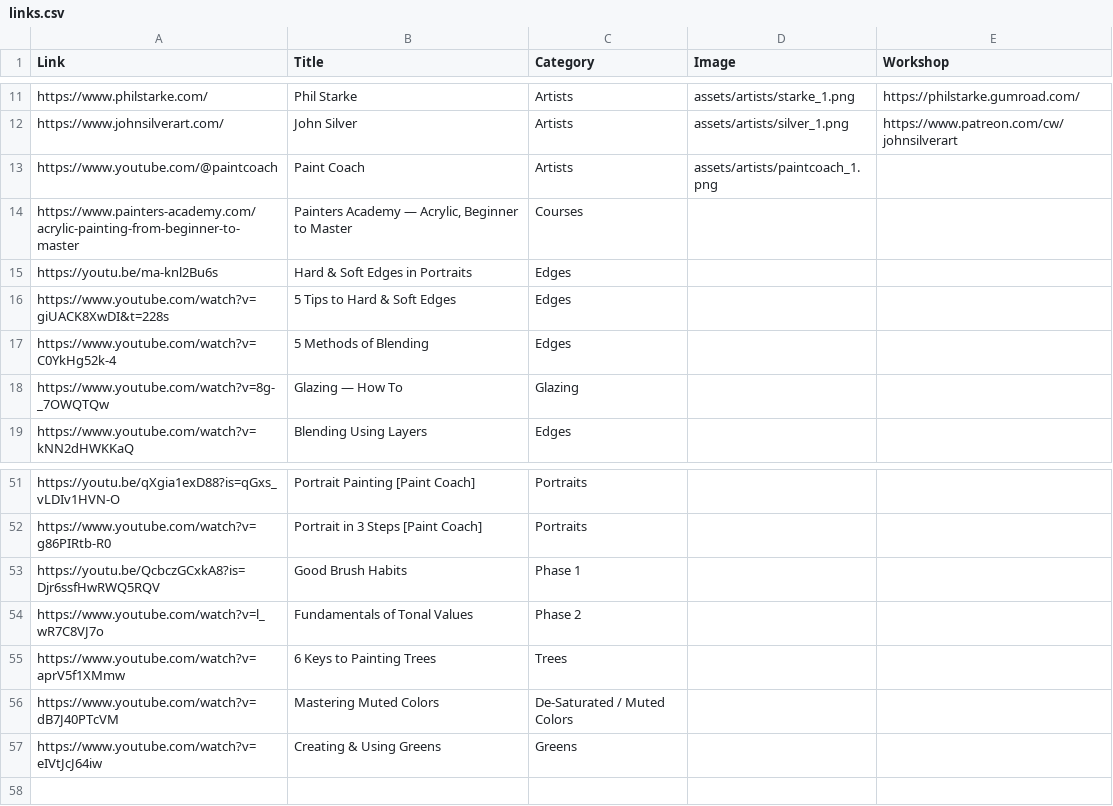
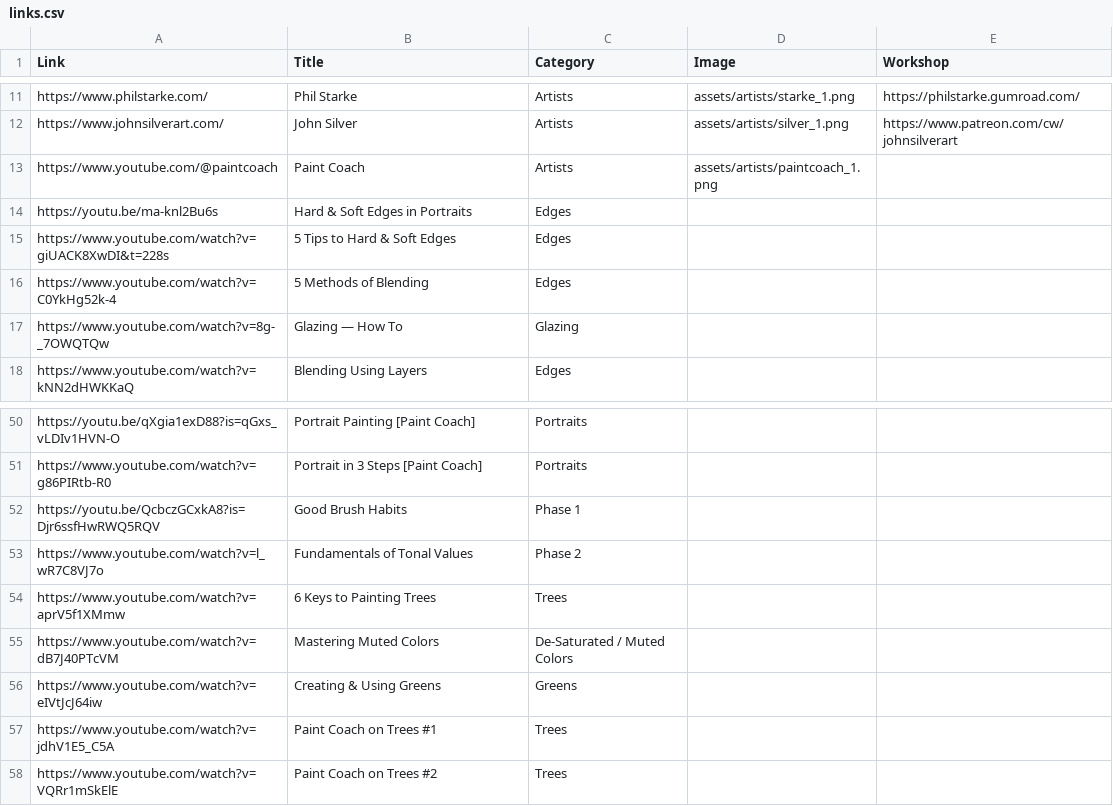
Before and after one commit to evanllewellynjones/sunsa, a CSV file: links.csv, drawn as a sheet; only a part is shown, gaps mark what is left out; removed rows and columns are numbered as before the commit, all else as after; the diff names each change by its address in the sheet, - before the commit and + after, or states it on an @@ line.

```diff
--- a/links.csv
+++ b/links.csv
-row 14: https://www.painters-academy.com/acrylic-painting-from-beginner-to-master | Painters Academy — Acrylic, Beginner to Master | Courses
+row 57: https://www.youtube.com/watch?v=jdhV1E5_C5A | Paint Coach on Trees #1 | Trees
+row 58: https://www.youtube.com/watch?v=VQRr1mSkElE | Paint Coach on Trees #2 | Trees
```
Also changed, not shown: 5 other files.
